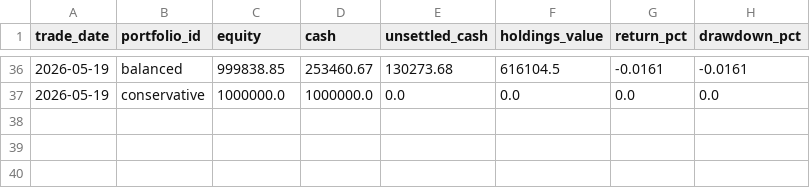
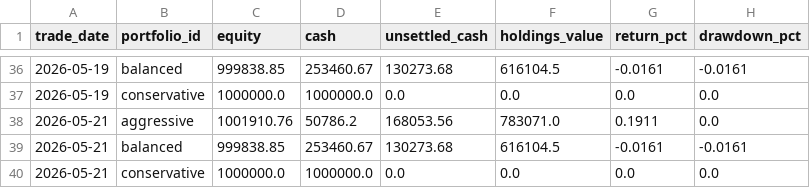
Before and after one commit to show940125/tw-sector-screener, a CSV file: latest/daily-equity.csv, drawn as a sheet; only a part is shown, gaps mark what is left out.

Commit message:
publish: update latest dashboard 20260521

```diff
--- a/latest/daily-equity.csv
+++ b/latest/daily-equity.csv
@@ -37 +37,4 @@
 2026-05-19,conservative,1000000.0,1000000.0,0.0,0.0,0.0,0.0
+2026-05-21,aggressive,1001910.76,50786.2,168053.56,783071.0,0.1911,0.0
+2026-05-21,balanced,999838.85,253460.67,130273.68,616104.5,-0.0161,-0.0161
+2026-05-21,conservative,1000000.0,1000000.0,0.0,0.0,0.0,0.0
```
Also changed, not shown: 5 other files.
